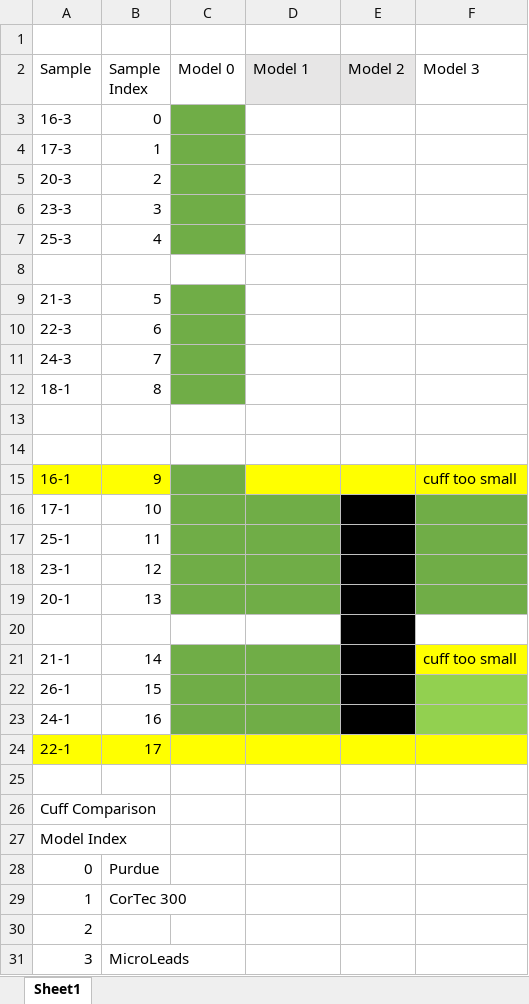
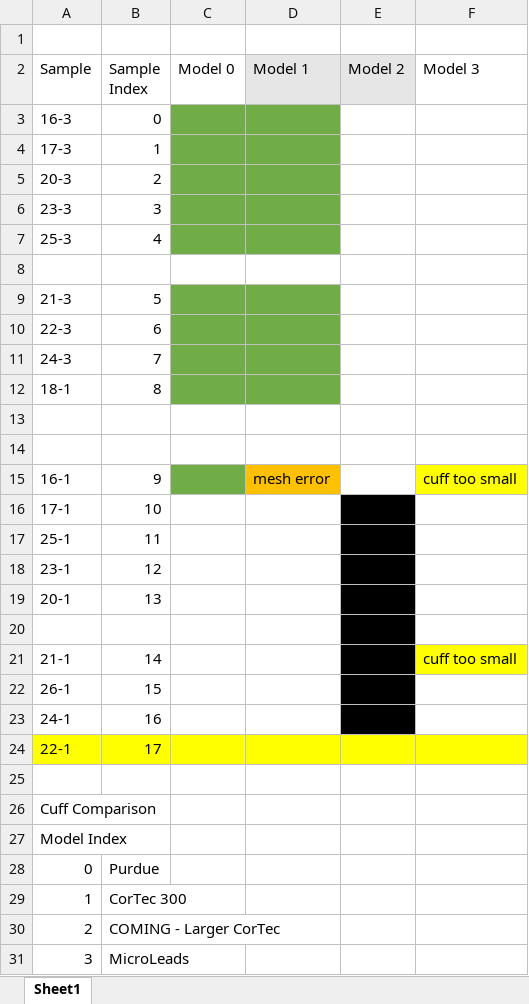
Before and after one commit to wmglab-duke/ascent, an Excel workbook: master_index_key.xlsx, sheet Sheet1, drawn as a sheet; values as stored, in another font and other column widths than the file's, no borders; the diff names each change by its address in the sheet, - before the commit and + after, or states it on an @@ line.

```diff
--- a/master_index_key.xlsx (sheet Sheet1)
+++ b/master_index_key.xlsx (sheet Sheet1)
-D3:D7 fill: none
+D3:D7 fill: #70AD47
-D9:D12 fill: none
+D9:D12 fill: #70AD47
-A15:B15 fill: #FFFF00
+A15:B15 fill: none
-D15 (Model 1): (empty)
+D15 (Model 1): mesh error
-D15 fill: #FFFF00
+D15 fill: #FFC000
-E15 fill: #FFFF00
+E15 fill: none
-C16:D19 fill: #70AD47
+C16:D19 fill: none
-F16:F19 fill: #70AD47
+F16:F19 fill: none
-C21:D23 fill: #70AD47
+C21:D23 fill: none
-F22:F23 fill: #92D050
+F22:F23 fill: none
-B30 (Sample Index): (empty)
+B30 (Sample Index): COMING - Larger CorTec
```
Also changed, not shown: 1 other file.
